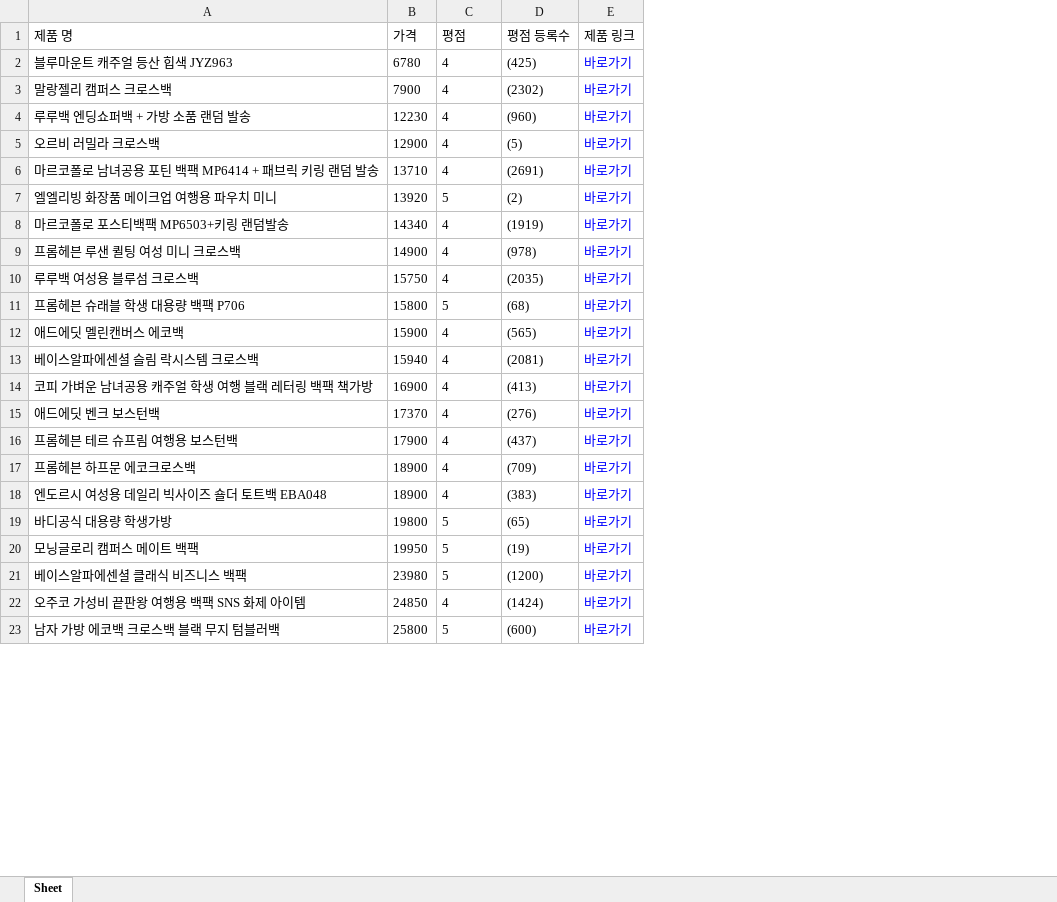
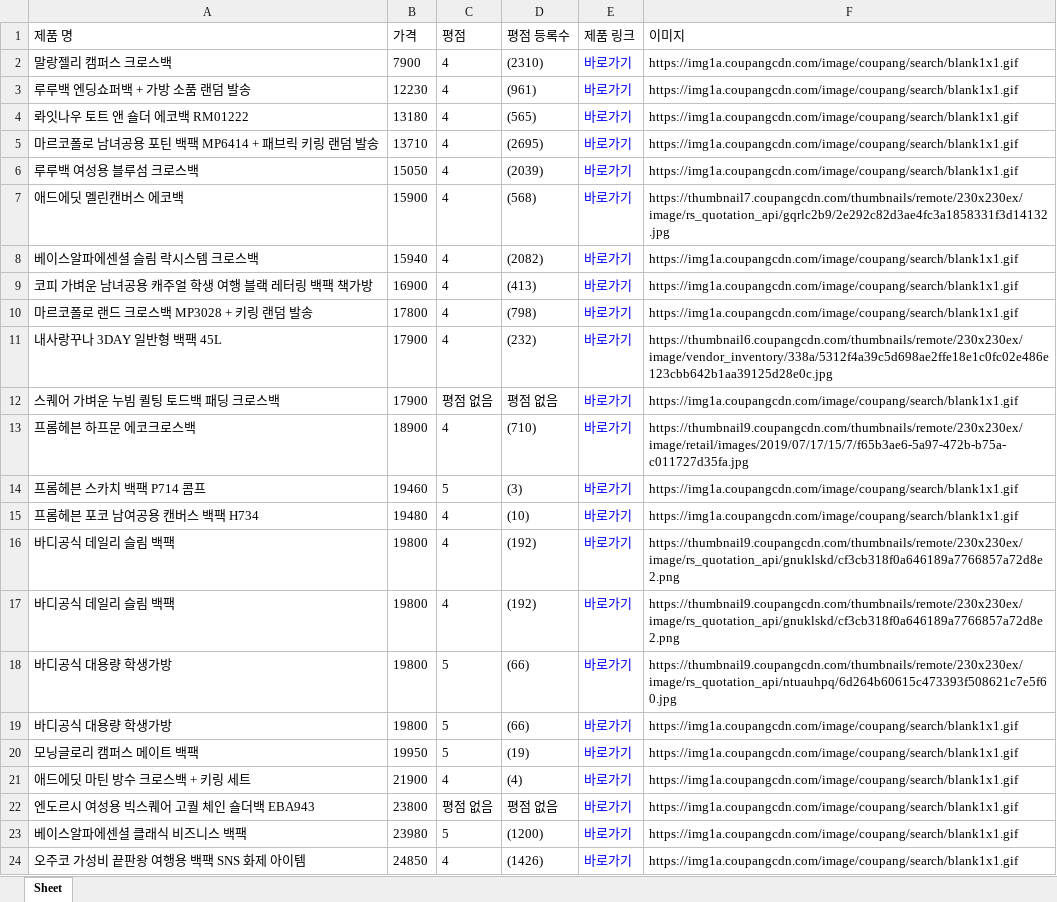
Before and after one commit to KWEONSEUNGYEON/210915_Kdigital_study, an Excel workbook: python/TeamProject/Coupang.xlsx, sheet Sheet, drawn as a sheet; only a part is shown; values as stored, in another font and other column widths than the file's, no borders; removed rows and columns are numbered as before the commit, all else as after; the diff covers the shown part only; the diff names each change by its address in the sheet, - before the commit and + after, or states it on an @@ line.

```diff
--- a/python/TeamProject/Coupang.xlsx (sheet Sheet)
+++ b/python/TeamProject/Coupang.xlsx (sheet Sheet)
+column F (이미지), rows 2-3: https://img1a.coupangcdn.com/image/coupang/search/blank1x1.gif | https://img1a.coupangcdn.com/image/coupang/search/blank1x1.gif; rows 5-9: https://img1a.coupangcdn.com/image/coupang/search/blank1x1.gif | https://img1a.coupangcdn.com/image/coupang/search/blank1x1.gif | https://thumbnail7.coupangcdn.com/thumbnails/remote/230x230ex/image/rs_quotation_api/gqrlc2b9/2e292c82d3ae4fc3a1858331f3d14132.jpg | https://img1a.coupangcdn.com/image/coupang/search/blank1x1.gif | https://img1a.coupangcdn.com/image/coupang/search/blank1x1.gif; row 11: https://thumbnail6.coupangcdn.com/thumbnails/remote/230x230ex/image/vendor_inventory/338a/5312f4a39c5d698ae2ffe18e1c0fc02e486e123cbb642b1aa39125d28e0c.jpg; row 13: https://thumbnail9.coupangcdn.com/thumbnails/remote/230x230ex/image/retail/images/2019/07/17/15/7/f65b3ae6-5a97-472b-b75a-c011727d35fa.jpg; row 18: https://thumbnail9.coupangcdn.com/thumbnails/remote/230x230ex/image/rs_quotation_api/ntuauhpq/6d264b60615c473393f508621c7e5f60.jpg; row 20: https://img1a.coupangcdn.com/image/coupang/search/blank1x1.gif; rows 23-24: https://img1a.coupangcdn.com/image/coupang/search/blank1x1.gif | https://img1a.coupangcdn.com/image/coupang/search/blank1x1.gif
-row 2: 블루마운트 캐주얼 등산 힙색 JYZ963 | 6780 | 4 | (425) | 바로가기
-D2 (평점 등록수): (2302)
+D2 (평점 등록수): (2310)
-D3 (평점 등록수): (960)
+D3 (평점 등록수): (961)
-row 5: 오르비 러밀라 크로스백 | 12900 | 4 | (5) | 바로가기
+row 4: 롸잇나우 토트 앤 숄더 에코백 RM01222 | 13180 | 4 | (565) | 바로가기 | https://img1a.coupangcdn.com/image/coupang/search/blank1x1.gif
-D5 (평점 등록수): (2691)
+D5 (평점 등록수): (2695)
-row 7: 엘엘리빙 화장품 메이크업 여행용 파우치 미니 | 13920 | 5 | (2) | 바로가기
-row 8: 마르코폴로 포스티백팩 MP6503+키링 랜덤발송 | 14340 | 4 | (1919) | 바로가기
-row 9: 프롬헤븐 루샌 퀼팅 여성 미니 크로스백 | 14900 | 4 | (978) | 바로가기
-B6 (가격): 15750
+B6 (가격): 15050
-D6 (평점 등록수): (2035)
+D6 (평점 등록수): (2039)
-row 11: 프롬헤븐 슈래블 학생 대용량 백팩 P706 | 15800 | 5 | (68) | 바로가기
-D7 (평점 등록수): (565)
+D7 (평점 등록수): (568)
-D8 (평점 등록수): (2081)
+D8 (평점 등록수): (2082)
-row 15: 애드에딧 벤크 보스턴백 | 17370 | 4 | (276) | 바로가기
+row 10: 마르코폴로 랜드 크로스백 MP3028 + 키링 랜덤 발송 | 17800 | 4 | (798) | 바로가기 | https://img1a.coupangcdn.com/image/coupang/search/blank1x1.gif
-A11 (제품 명): 프롬헤븐 테르 슈프림 여행용 보스턴백
+A11 (제품 명): 내사랑꾸나 3DAY 일반형 백팩 45L
-D11 (평점 등록수): (437)
+D11 (평점 등록수): (232)
+row 12: 스퀘어 가벼운 누빔 퀼팅 토드백 패딩 크로스백 | 17900 | 평점 없음 | 평점 없음 | 바로가기 | https://img1a.coupangcdn.com/image/coupang/search/blank1x1.gif
-D13 (평점 등록수): (709)
+D13 (평점 등록수): (710)
-row 18: 엔도르시 여성용 데일리 빅사이즈 숄더 토트백 EBA048 | 18900 | 4 | (383) | 바로가기
+row 14: 프롬헤븐 스카치 백팩 P714 콤프 | 19460 | 5 | (3) | 바로가기 | https://img1a.coupangcdn.com/image/coupang/search/blank1x1.gif
+row 15: 프롬헤븐 포코 남여공용 캔버스 백팩 H734 | 19480 | 4 | (10) | 바로가기 | https://img1a.coupangcdn.com/image/coupang/search/blank1x1.gif
+row 16: 바디공식 데일리 슬림 백팩 | 19800 | 4 | (192) | 바로가기 | https://thumbnail9.coupangcdn.com/thumbnails/remote/230x230ex/image/rs_quotation_api/gnuklskd/cf3cb318f0a646189a7766857a72d8e2.png
+row 17: 바디공식 데일리 슬림 백팩 | 19800 | 4 | (192) | 바로가기 | https://thumbnail9.coupangcdn.com/thumbnails/remote/230x230ex/image/rs_quotation_api/gnuklskd/cf3cb318f0a646189a7766857a72d8e2.png
-D18 (평점 등록수): (65)
+D18 (평점 등록수): (66)
+row 19: 바디공식 대용량 학생가방 | 19800 | 5 | (66) | 바로가기 | https://img1a.coupangcdn.com/image/coupang/search/blank1x1.gif
+row 21: 애드에딧 마틴 방수 크로스백 + 키링 세트 | 21900 | 4 | (4) | 바로가기 | https://img1a.coupangcdn.com/image/coupang/search/blank1x1.gif
+row 22: 엔도르시 여성용 빅스퀘어 고퀄 체인 숄더백 EBA943 | 23800 | 평점 없음 | 평점 없음 | 바로가기 | https://img1a.coupangcdn.com/image/coupang/search/blank1x1.gif
-D24 (평점 등록수): (1424)
+D24 (평점 등록수): (1426)
-row 23: 남자 가방 에코백 크로스백 블랙 무지 텀블러백 | 25800 | 5 | (600) | 바로가기
```
Also changed, not shown: 1 added row, 3 removed rows and 2 edited cells elsewhere in this sheet, python/TeamProject/Customer_Mail.xlsx, 33 other files.
